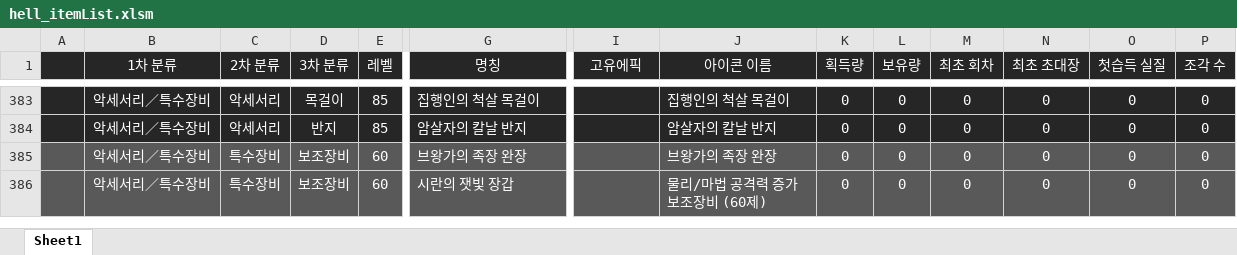
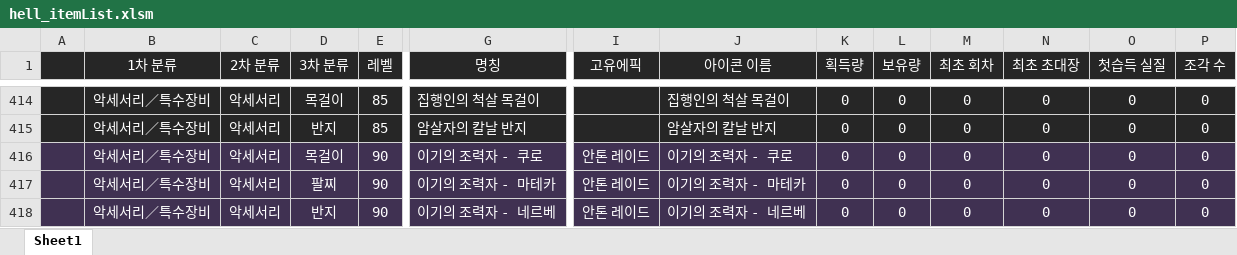
Before and after one commit to solarias/dnf, an Excel workbook: js/hell_itemList.xlsm, sheet Sheet1, drawn as a sheet; only a part is shown, gaps mark what is left out; the shorter side is filled out with more unchanged rows; values as stored, in another font and other column widths than the file's, no borders; rows hold the shown columns only; the diff covers the shown part only; the diff names each change by its address in the sheet, - before the commit and + after, or states it on an @@ line.

```diff
--- a/js/hell_itemList.xlsm (sheet Sheet1)
+++ b/js/hell_itemList.xlsm (sheet Sheet1)
+row 416:  | 악세서리／특수장비 | 악세서리 | 목걸이 | 90 | 이기의 조력자 - 쿠로 | 안톤 레이드 | 이기의 조력자 - 쿠로 | 0 | 0 | 0 | 0 | 0 | 0
+row 417:  | 악세서리／특수장비 | 악세서리 | 팔찌 | 90 | 이기의 조력자 - 마테카 | 안톤 레이드 | 이기의 조력자 - 마테카 | 0 | 0 | 0 | 0 | 0 | 0
+row 418:  | 악세서리／특수장비 | 악세서리 | 반지 | 90 | 이기의 조력자 - 네르베 | 안톤 레이드 | 이기의 조력자 - 네르베 | 0 | 0 | 0 | 0 | 0 | 0
```
Also changed, not shown: 38 added rows elsewhere in this sheet, js/anton_list.xlsm, 30 other files.
